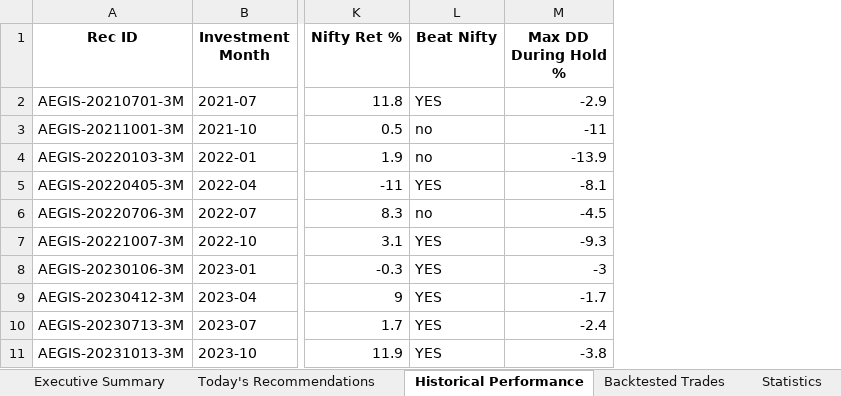
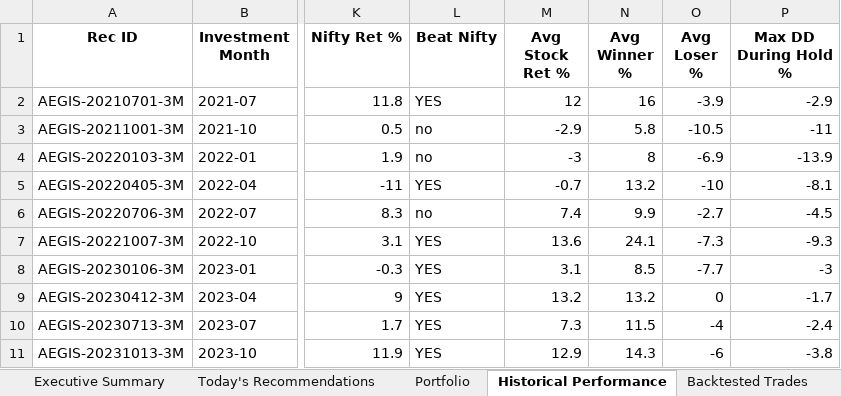
Before and after one commit to gujja330/NexaQuant, an Excel workbook: reports/AEGIS_2026-06-25.xlsx, sheet Historical Performance, drawn as a sheet; only a part is shown, gaps mark what is left out; values as stored, in another font and other column widths than the file's, no borders; the diff names each change by its address in the sheet, - before the commit and + after, or states it on an @@ line.

```diff
--- a/reports/AEGIS_2026-06-25.xlsx (sheet Historical Performance)
+++ b/reports/AEGIS_2026-06-25.xlsx (sheet Historical Performance)
-sheet tab: Statistics
+sheet tab: Portfolio
+column M (Avg Stock Ret %), rows 2-11: 12 | -2.9 | -3 | -0.7 | 7.4 | 13.6 | 3.1 | 13.2 | 7.3 | 12.9
+column N (Avg Winner %), rows 2-11: 16 | 5.8 | 8 | 13.2 | 9.9 | 24.1 | 8.5 | 13.2 | 11.5 | 14.3
+column O (Avg Loser %), rows 2-11: -3.9 | -10.5 | -6.9 | -10 | -2.7 | -7.3 | -7.7 | 0 | -4 | -6
```
Also changed, not shown: sheet Backtested Trades, sheet Today's Recommendations, sheet Executive Summary, sheet Methodology, other sheet tabs, 1 other file.
